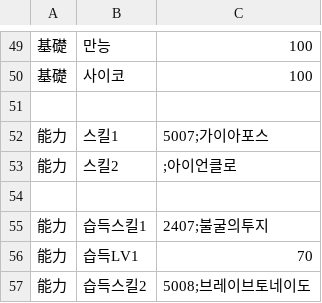
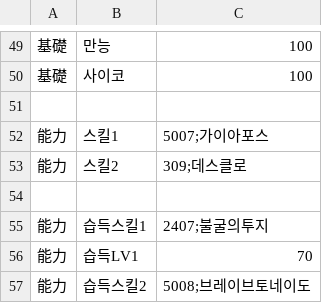
Before and after one commit to GhoulAdmiral/DigiMegaten, a CSV file: Digimon/Chara8504_워그레이몬.csv, drawn as a sheet; only a part is shown, gaps mark what is left out.

Commit message:
Update Chara8504_워그레이몬.csv

```diff
--- a/Digimon/Chara8504_워그레이몬.csv
+++ b/Digimon/Chara8504_워그레이몬.csv
@@ -52,3 +52,3 @@
 能力,스킬1,5007;가이아포스
-能力,스킬2,;아이언클로
+能力,스킬2,309;데스클로
 
```
